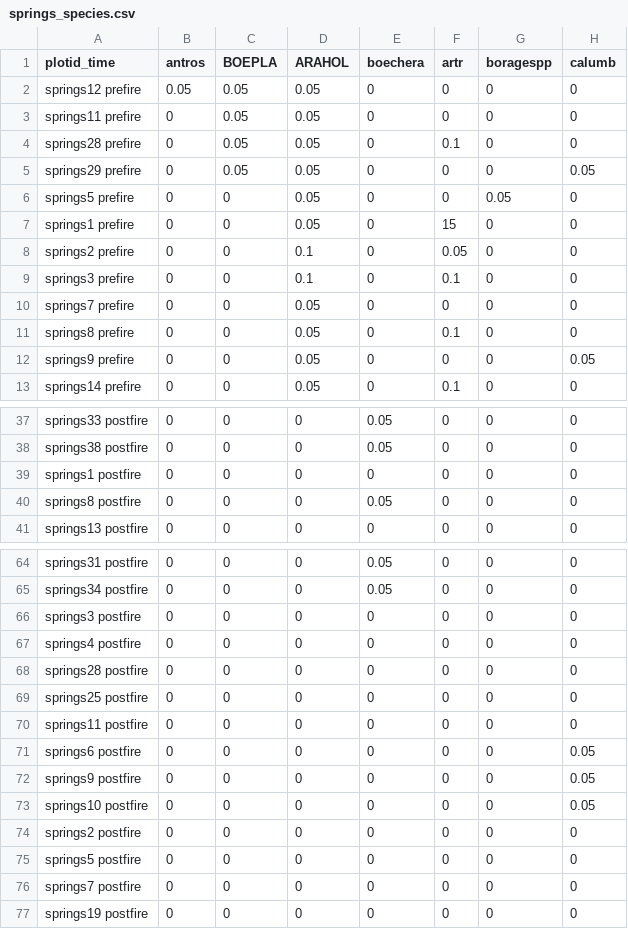
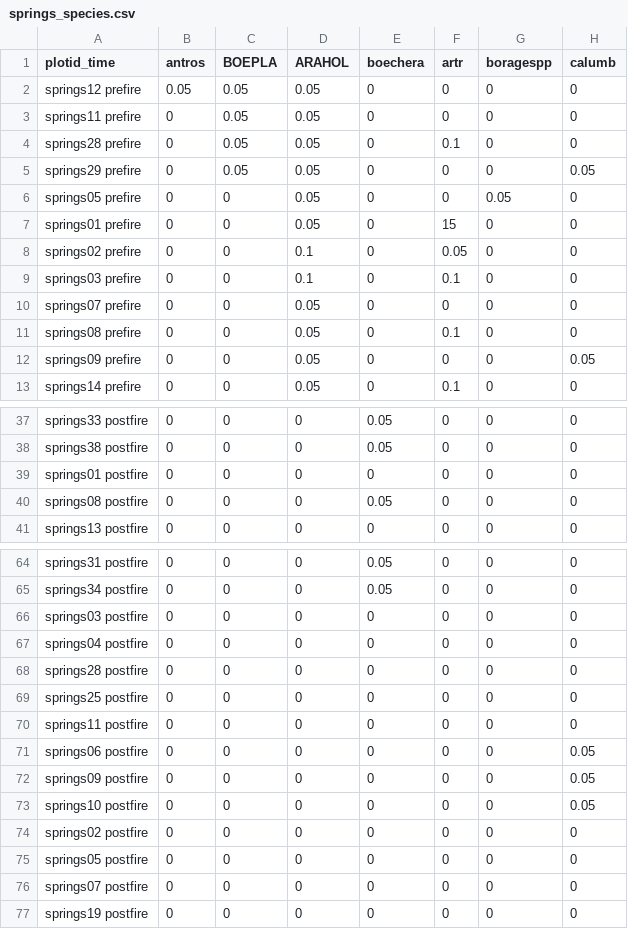
Before and after one commit to agrupenhoff/RX_Fire_Monitoring, a CSV file: SiteLocation/Springs_Fire/data/clean/springs_species.csv, drawn as a sheet; only a part is shown, gaps mark what is left out; the diff covers the shown part only; the diff names each change by its address in the sheet, - before the commit and + after, or states it on an @@ line.

```diff
--- a/SiteLocation/Springs_Fire/data/clean/springs_species.csv
+++ b/SiteLocation/Springs_Fire/data/clean/springs_species.csv
-A6 (plotid_time): springs5 prefire
+A6 (plotid_time): springs05 prefire
-A7 (plotid_time): springs1 prefire
+A7 (plotid_time): springs01 prefire
-A8 (plotid_time): springs2 prefire
+A8 (plotid_time): springs02 prefire
-A9 (plotid_time): springs3 prefire
+A9 (plotid_time): springs03 prefire
-A10 (plotid_time): springs7 prefire
+A10 (plotid_time): springs07 prefire
-A11 (plotid_time): springs8 prefire
+A11 (plotid_time): springs08 prefire
-A12 (plotid_time): springs9 prefire
+A12 (plotid_time): springs09 prefire
-A39 (plotid_time): springs1 postfire
+A39 (plotid_time): springs01 postfire
-A40 (plotid_time): springs8 postfire
+A40 (plotid_time): springs08 postfire
-A66 (plotid_time): springs3 postfire
+A66 (plotid_time): springs03 postfire
-A67 (plotid_time): springs4 postfire
+A67 (plotid_time): springs04 postfire
-A71 (plotid_time): springs6 postfire
+A71 (plotid_time): springs06 postfire
-A72 (plotid_time): springs9 postfire
+A72 (plotid_time): springs09 postfire
-A74 (plotid_time): springs2 postfire
+A74 (plotid_time): springs02 postfire
-A75 (plotid_time): springs5 postfire
+A75 (plotid_time): springs05 postfire
-A76 (plotid_time): springs7 postfire
+A76 (plotid_time): springs07 postfire
```
Also changed, not shown: 3 edited cells elsewhere in this file, HolyGrail/data/raw/CPFMP_HolyGrail_trt_utm.csv, SiteLocation/Springs_Fire/data/clean/Springs_trt.csv, 25 other files.
